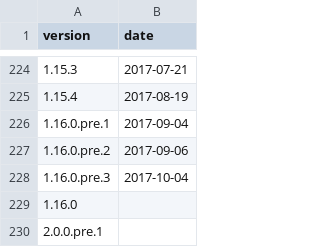
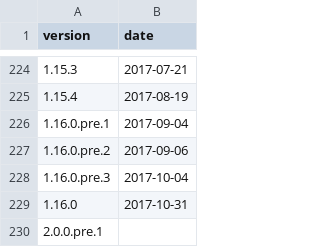
Before and after one commit to bundler/bundler-changelog, a CSV file: releases.csv, drawn as a sheet; only a part is shown, gaps mark what is left out.

Commit message:
Add release date for 1.16.0

```diff
--- a/releases.csv
+++ b/releases.csv
@@ -228,3 +228,3 @@ version,date
 1.16.0.pre.3,2017-10-04
-1.16.0,
+1.16.0,2017-10-31
 2.0.0.pre.1,
```
Also changed, not shown: 1 other file.
